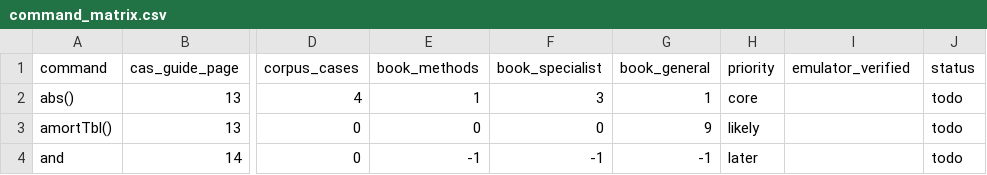
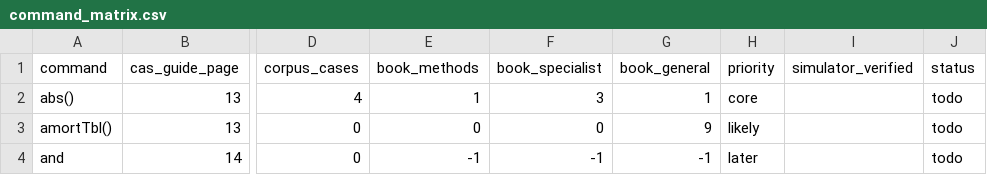
Before and after one commit to proceptual-designs/CASSim, a CSV file: docs/command_matrix.csv, drawn as a sheet; only a part is shown, gaps mark what is left out; the diff names each change by its address in the sheet, - before the commit and + after, or states it on an @@ line.

```diff
--- a/docs/command_matrix.csv
+++ b/docs/command_matrix.csv
-I1: emulator_verified
+I1: simulator_verified
```
Also changed, not shown: 48 other files.
